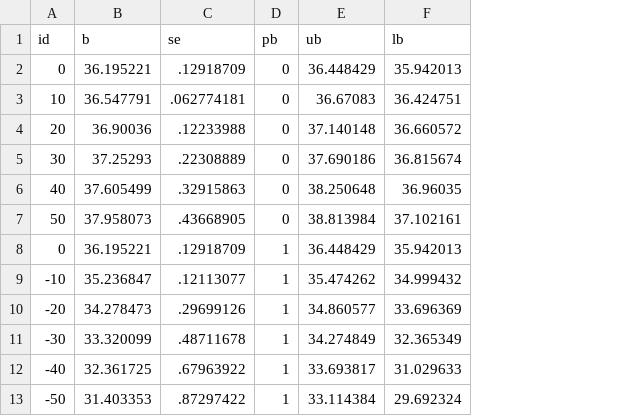
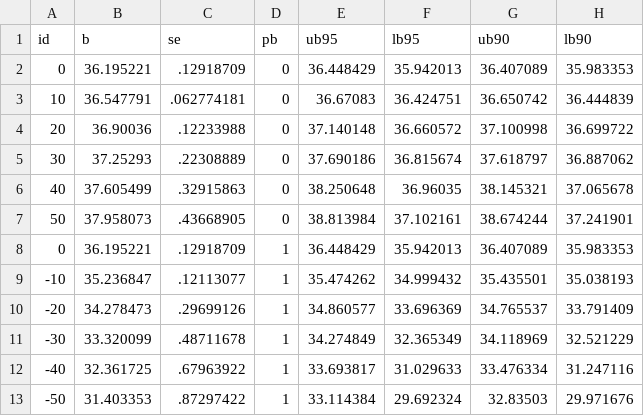
Before and after one commit to martinvinaes/housing, a CSV file: figures/posneg.csv, drawn as a sheet; the diff names each change by its address in the sheet, - before the commit and + after, or states it on an @@ line.

```diff
--- a/figures/posneg.csv
+++ b/figures/posneg.csv
+column G (ub90), rows 2-13: 36.407089 | 36.650742 | 37.100998 | 37.618797 | 38.145321 | 38.674244 | 36.407089 | 35.435501 | 34.765537 | 34.118969 | 33.476334 | 32.83503
+column H (lb90), rows 2-13: 35.983353 | 36.444839 | 36.699722 | 36.887062 | 37.065678 | 37.241901 | 35.983353 | 35.038193 | 33.791409 | 32.521229 | 31.247116 | 29.971676
-E1: ub
+E1: ub95
-F1: lb
+F1: lb95
```
Also changed, not shown: figures/volaposneg.csv, 3 other files.
